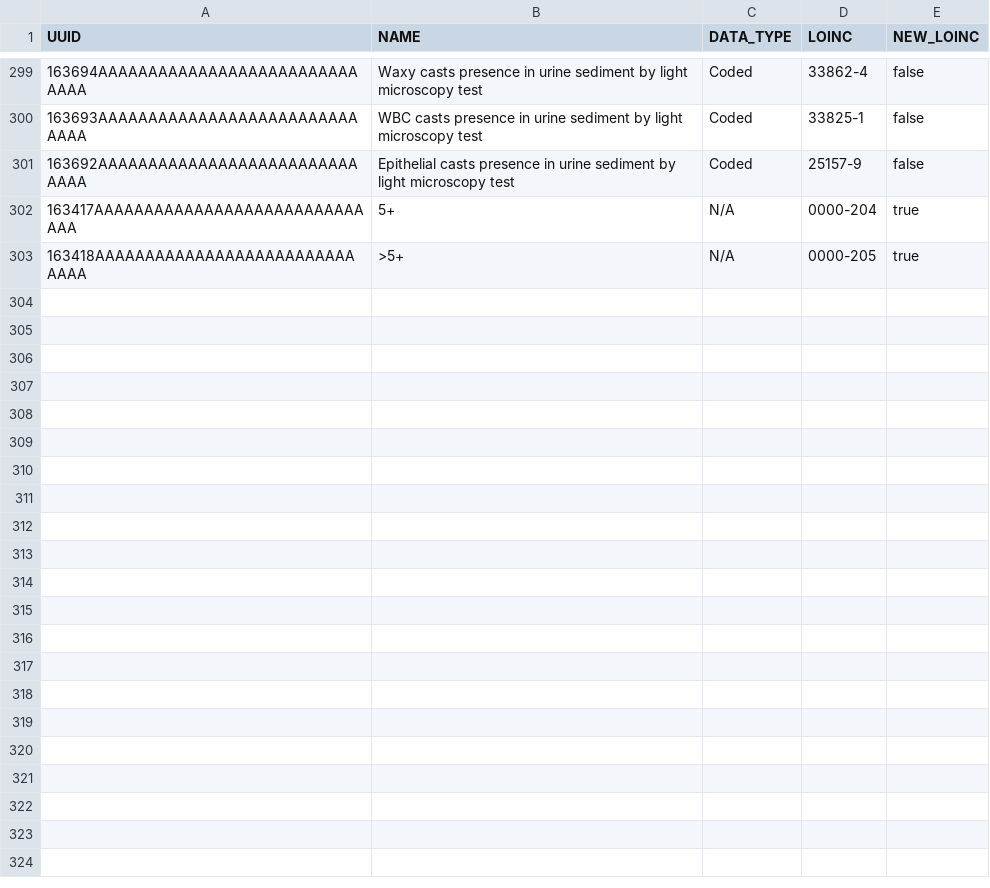
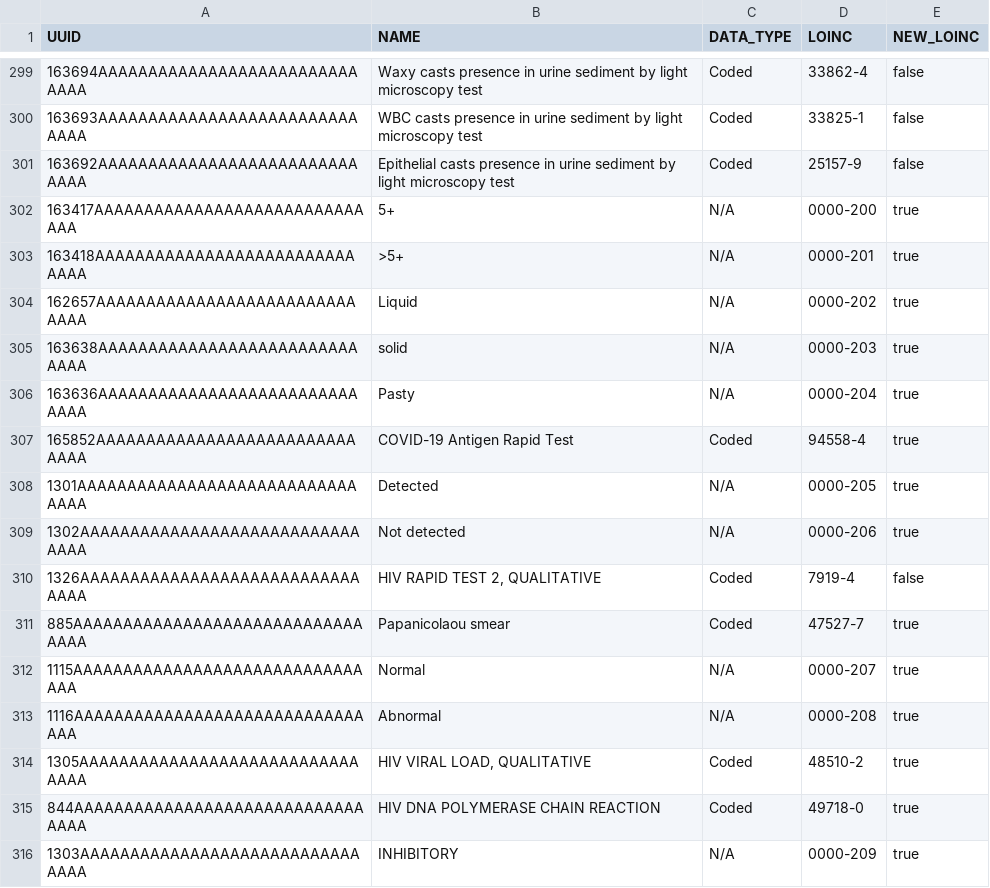
Before and after one commit to IsantePlus/openelis-isante-distro, a CSV file: configs/isanteplus/concepts_update/concepts.csv, drawn as a sheet; only a part is shown, gaps mark what is left out.

```diff
--- a/configs/isanteplus/concepts_update/concepts.csv
+++ b/configs/isanteplus/concepts_update/concepts.csv
@@ -301,3 +301,16 @@ UUID,NAME,DATA_TYPE,LOINC,NEW_LOINC
 163692AAAAAAAAAAAAAAAAAAAAAAAAAAAAAA,Epithelial casts presence in urine sediment by light microscopy test,Coded,25157-9,false
-163417AAAAAAAAAAAAAAAAAAAAAAAAAAAAAA,5+,N/A,0000-204,true
-163418AAAAAAAAAAAAAAAAAAAAAAAAAAAAAA,>5+,N/A,0000-205,true
+163417AAAAAAAAAAAAAAAAAAAAAAAAAAAAAA,5+,N/A,0000-200,true
+163418AAAAAAAAAAAAAAAAAAAAAAAAAAAAAA,>5+,N/A,0000-201,true
+162657AAAAAAAAAAAAAAAAAAAAAAAAAAAAAA,Liquid,N/A,0000-202,true
+163638AAAAAAAAAAAAAAAAAAAAAAAAAAAAAA,solid,N/A,0000-203,true
+163636AAAAAAAAAAAAAAAAAAAAAAAAAAAAAA,Pasty,N/A,0000-204,true
+165852AAAAAAAAAAAAAAAAAAAAAAAAAAAAAA,COVID-19 Antigen Rapid Test,Coded,94558-4,true
+1301AAAAAAAAAAAAAAAAAAAAAAAAAAAAAAAA,Detected,N/A,0000-205,true
+1302AAAAAAAAAAAAAAAAAAAAAAAAAAAAAAAA,Not detected,N/A,0000-206,true
+1326AAAAAAAAAAAAAAAAAAAAAAAAAAAAAAAA,"HIV RAPID TEST 2, QUALITATIVE",Coded,7919-4,false
+885AAAAAAAAAAAAAAAAAAAAAAAAAAAAAAAAA,Papanicolaou smear,Coded,47527-7,true
+1115AAAAAAAAAAAAAAAAAAAAAAAAAAAAAAAA,Normal,N/A,0000-207,true
+1116AAAAAAAAAAAAAAAAAAAAAAAAAAAAAAAA,Abnormal,N/A,0000-208,true
+1305AAAAAAAAAAAAAAAAAAAAAAAAAAAAAAAA,"HIV VIRAL LOAD, QUALITATIVE",Coded,48510-2,true
+844AAAAAAAAAAAAAAAAAAAAAAAAAAAAAAAAA,HIV DNA POLYMERASE CHAIN REACTION,Coded,49718-0,true
+1303AAAAAAAAAAAAAAAAAAAAAAAAAAAAAAAA,INHIBITORY,N/A,0000-209,true
```
Also changed, not shown: configs/openelis/configuration/backend/dictionaries/example-dictionary-entries.csv, configs/openelis/configuration/backend/test-results/example-test-results.csv, 1 other file.
